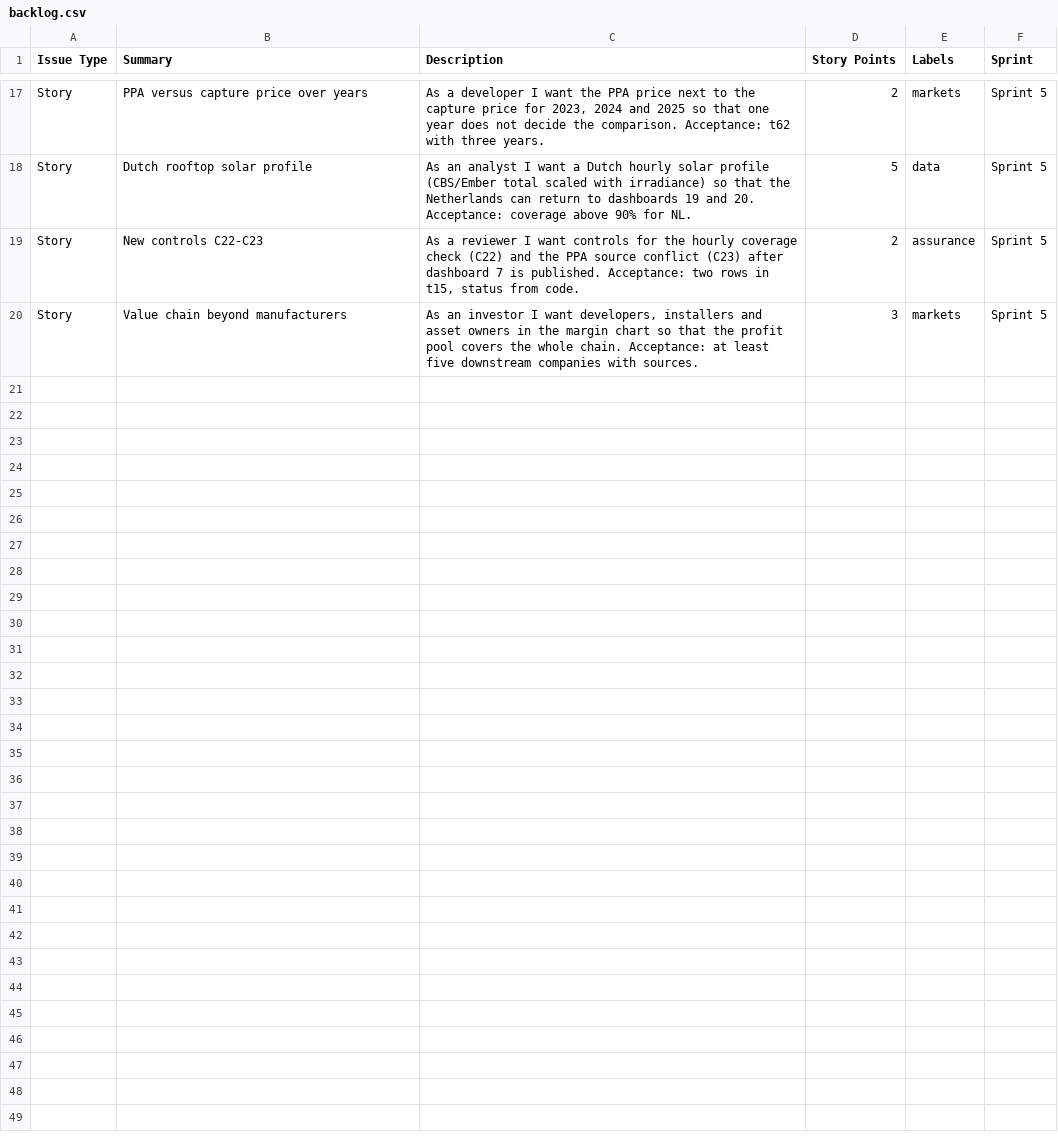
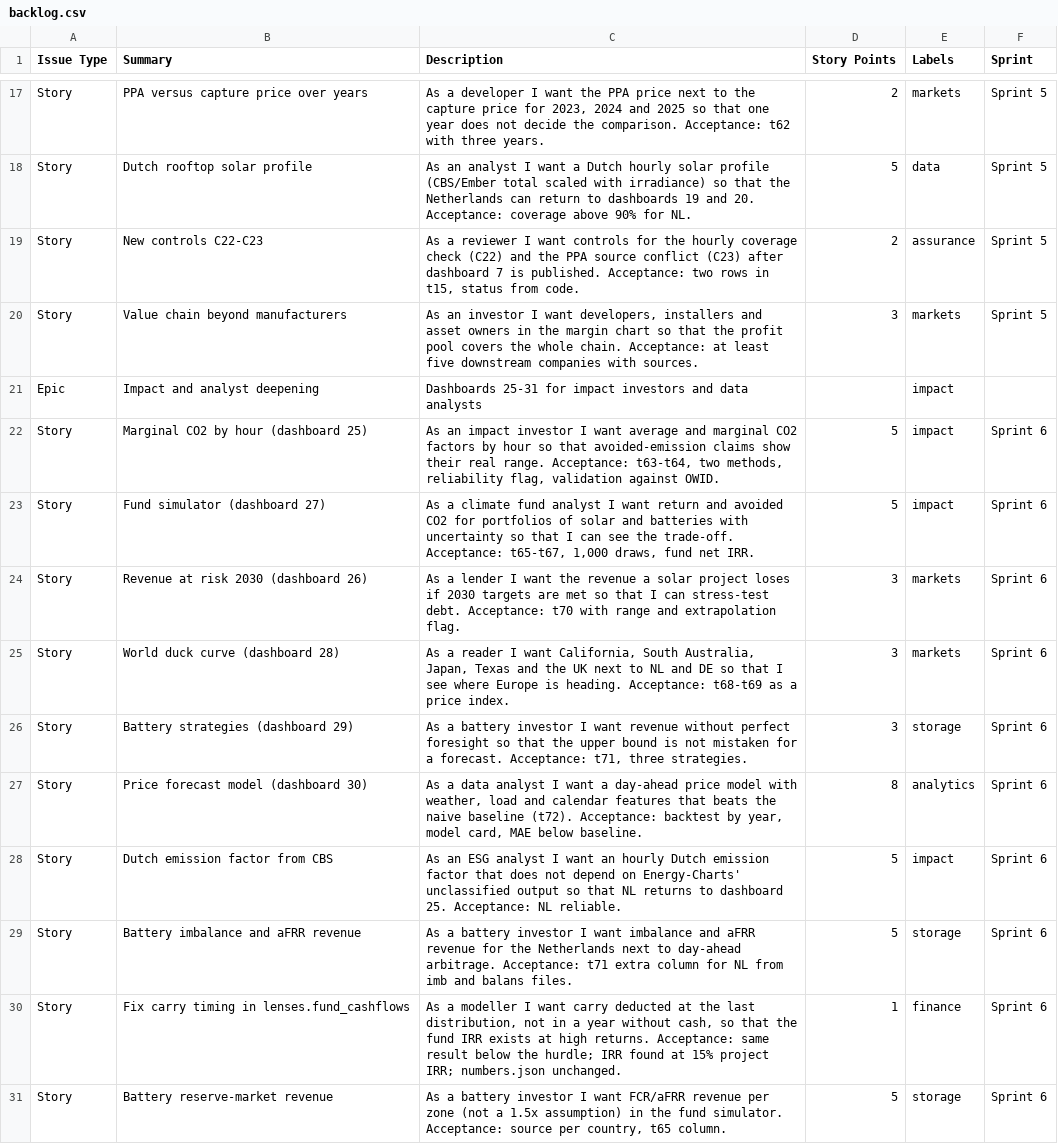
Before and after one commit to tjebbel/solar-storage-investment-lab, a CSV file: docs/backlog.csv, drawn as a sheet; only a part is shown, gaps mark what is left out; the diff names each change by its address in the sheet, - before the commit and + after, or states it on an @@ line.

```diff
--- a/docs/backlog.csv
+++ b/docs/backlog.csv
+row 21: Epic | Impact and analyst deepening | Dashboards 25-31 for impact investors and data analysts |  | impact
+row 22: Story | Marginal CO2 by hour (dashboard 25) | As an impact investor I want average and marginal CO2 factors by hour so that avoided-emission claims show their real range. Acceptance: t63-t64, two methods, reliability flag, validation against OWID. | 5 | impact | Sprint 6
+row 23: Story | Fund simulator (dashboard 27) | As a climate fund analyst I want return and avoided CO2 for portfolios of solar and batteries with uncertainty so that I can see the trade-off. Acceptance: t65-t67, 1,000 draws, fund net IRR. | 5 | impact | Sprint 6
+row 24: Story | Revenue at risk 2030 (dashboard 26) | As a lender I want the revenue a solar project loses if 2030 targets are met so that I can stress-test debt. Acceptance: t70 with range and extrapolation flag. | 3 | markets | Sprint 6
+row 25: Story | World duck curve (dashboard 28) | As a reader I want California, South Australia, Japan, Texas and the UK next to NL and DE so that I see where Europe is heading. Acceptance: t68-t69 as a price index. | 3 | markets | Sprint 6
+row 26: Story | Battery strategies (dashboard 29) | As a battery investor I want revenue without perfect foresight so that the upper bound is not mistaken for a forecast. Acceptance: t71, three strategies. | 3 | storage | Sprint 6
+row 27: Story | Price forecast model (dashboard 30) | As a data analyst I want a day-ahead price model with weather, load and calendar features that beats the naive baseline (t72). Acceptance: backtest by year, model card, MAE below baseline. | 8 | analytics | Sprint 6
+row 28: Story | Dutch emission factor from CBS | As an ESG analyst I want an hourly Dutch emission factor that does not depend on Energy-Charts' unclassified output so that NL returns to dashboard 25. Acceptance: NL reliable. | 5 | impact | Sprint 6
+row 29: Story | Battery imbalance and aFRR revenue | As a battery investor I want imbalance and aFRR revenue for the Netherlands next to day-ahead arbitrage. Acceptance: t71 extra column for NL from imb and balans files. | 5 | storage | Sprint 6
+row 30: Story | Fix carry timing in lenses.fund_cashflows | As a modeller I want carry deducted at the last distribution, not in a year without cash, so that the fund IRR exists at high returns. Acceptance: same result below the hurdle; IRR found at 15% project IRR; numbers.json unchanged. | 1 | finance | Sprint 6
+row 31: Story | Battery reserve-market revenue | As a battery investor I want FCR/aFRR revenue per zone (not a 1.5x assumption) in the fund simulator. Acceptance: source per country, t65 column. | 5 | storage | Sprint 6
```
Also changed, not shown: tableau/data/t50_kpi_dashboards.csv, tableau/data_en/t50_kpi_dashboards.csv, 44 other files.
